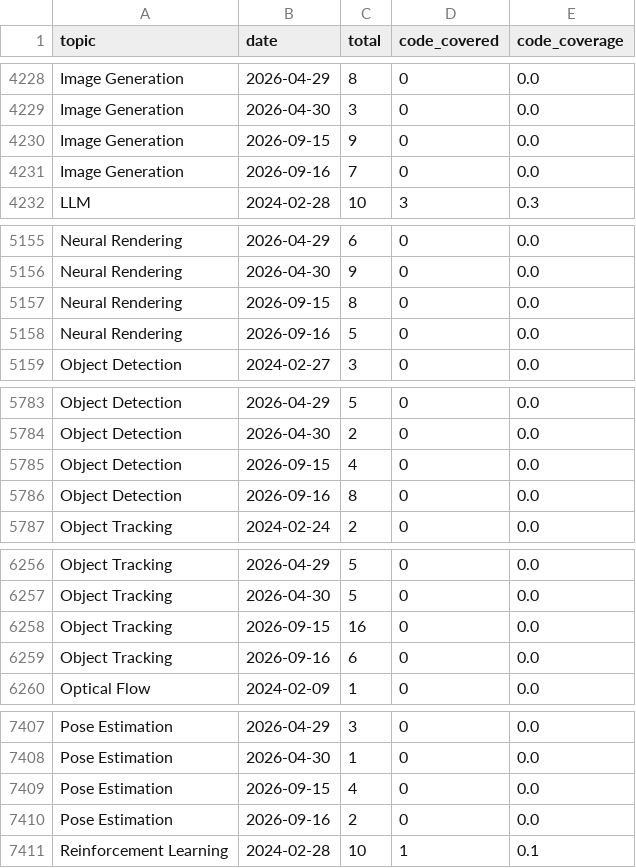
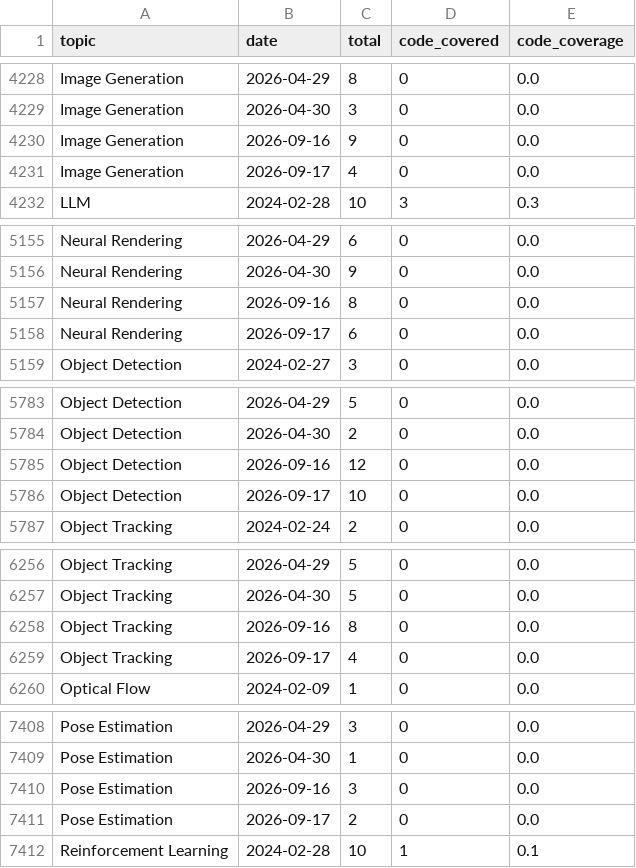
Before and after one commit to a541203686/paper-list, a CSV file: docs/analytics/data/code_coverage_daily.csv, drawn as a sheet; only a part is shown, gaps mark what is left out; the diff covers the shown part only.

```diff
--- a/docs/analytics/data/code_coverage_daily.csv
+++ b/docs/analytics/data/code_coverage_daily.csv
@@ -4229,4 +4229,4 @@ Image Generation,2026-04-29,8,0,0.0
 Image Generation,2026-04-30,3,0,0.0
-Image Generation,2026-09-15,9,0,0.0
-Image Generation,2026-09-16,7,0,0.0
+Image Generation,2026-09-16,9,0,0.0
+Image Generation,2026-09-17,4,0,0.0
 LLM,2024-02-28,10,3,0.3
@@ -5156,4 +5156,4 @@ Neural Rendering,2026-04-29,6,0,0.0
 Neural Rendering,2026-04-30,9,0,0.0
-Neural Rendering,2026-09-15,8,0,0.0
-Neural Rendering,2026-09-16,5,0,0.0
+Neural Rendering,2026-09-16,8,0,0.0
+Neural Rendering,2026-09-17,6,0,0.0
 Object Detection,2024-02-27,3,0,0.0
@@ -5784,4 +5784,4 @@ Object Detection,2026-04-29,5,0,0.0
 Object Detection,2026-04-30,2,0,0.0
-Object Detection,2026-09-15,4,0,0.0
-Object Detection,2026-09-16,8,0,0.0
+Object Detection,2026-09-16,12,0,0.0
+Object Detection,2026-09-17,10,0,0.0
 Object Tracking,2024-02-24,2,0,0.0
@@ -6257,4 +6257,4 @@ Object Tracking,2026-04-29,5,0,0.0
 Object Tracking,2026-04-30,5,0,0.0
-Object Tracking,2026-09-15,16,0,0.0
-Object Tracking,2026-09-16,6,0,0.0
+Object Tracking,2026-09-16,8,0,0.0
+Object Tracking,2026-09-17,4,0,0.0
 Optical Flow,2024-02-09,1,0,0.0
@@ -7408,4 +7409,4 @@ Pose Estimation,2026-04-29,3,0,0.0
 Pose Estimation,2026-04-30,1,0,0.0
-Pose Estimation,2026-09-15,4,0,0.0
-Pose Estimation,2026-09-16,2,0,0.0
+Pose Estimation,2026-09-16,3,0,0.0
+Pose Estimation,2026-09-17,2,0,0.0
 Reinforcement Learning,2024-02-28,10,1,0.1
```
Also changed, not shown: 5 added rows, 4 removed rows and 7 edited cells elsewhere in this file, docs/analytics/data/code_coverage_monthly.csv, docs/analytics/data/daily_counts.csv, 53 other files.
